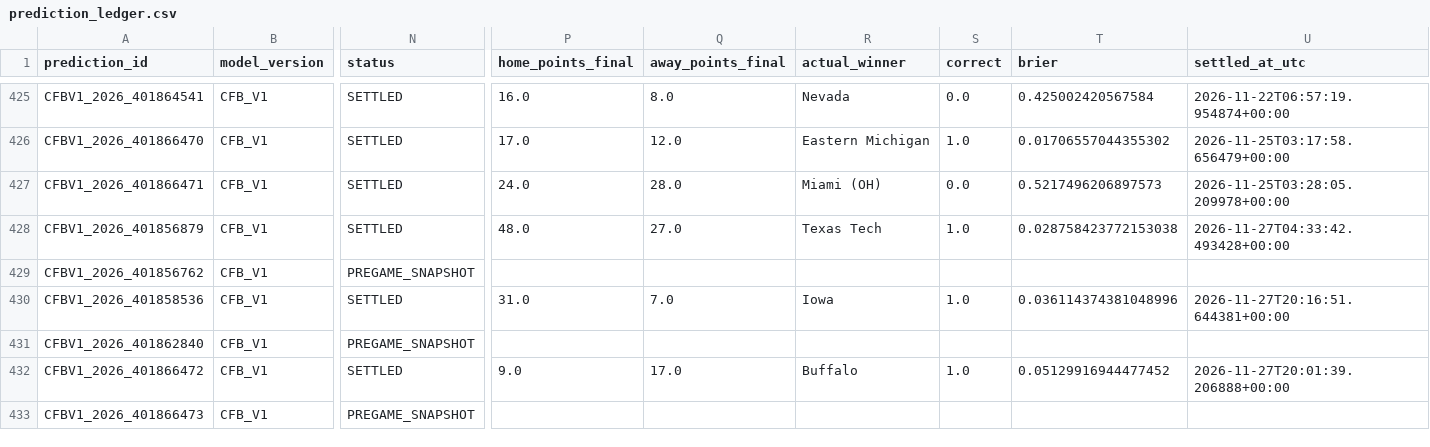
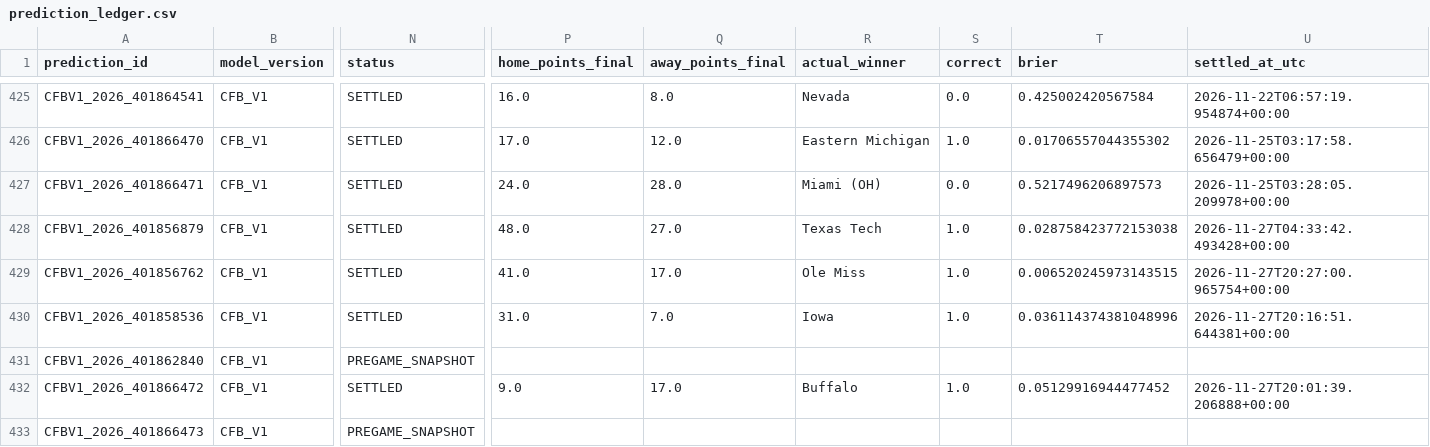
Before and after one commit to bp111301/bp-sports, a CSV file: data/cfb/ledger/prediction_ledger.csv, drawn as a sheet; only a part is shown, gaps mark what is left out; the diff names each change by its address in the sheet, - before the commit and + after, or states it on an @@ line.

```diff
--- a/data/cfb/ledger/prediction_ledger.csv
+++ b/data/cfb/ledger/prediction_ledger.csv
-N429 (status): PREGAME_SNAPSHOT
+N429 (status): SETTLED
-P429 (home_points_final): (empty)
+P429 (home_points_final): 41.0
-Q429 (away_points_final): (empty)
+Q429 (away_points_final): 17.0
-R429 (actual_winner): (empty)
+R429 (actual_winner): Ole Miss
-S429 (correct): (empty)
+S429 (correct): 1.0
-T429 (brier): (empty)
+T429 (brier): 0.006520245973143515
-U429 (settled_at_utc): (empty)
+U429 (settled_at_utc): 2026-11-27T20:27:00.965754+00:00
```
Also changed, not shown: data/cfb/v2_shadow/verified_prediction_ledger.csv, 3 other files.
